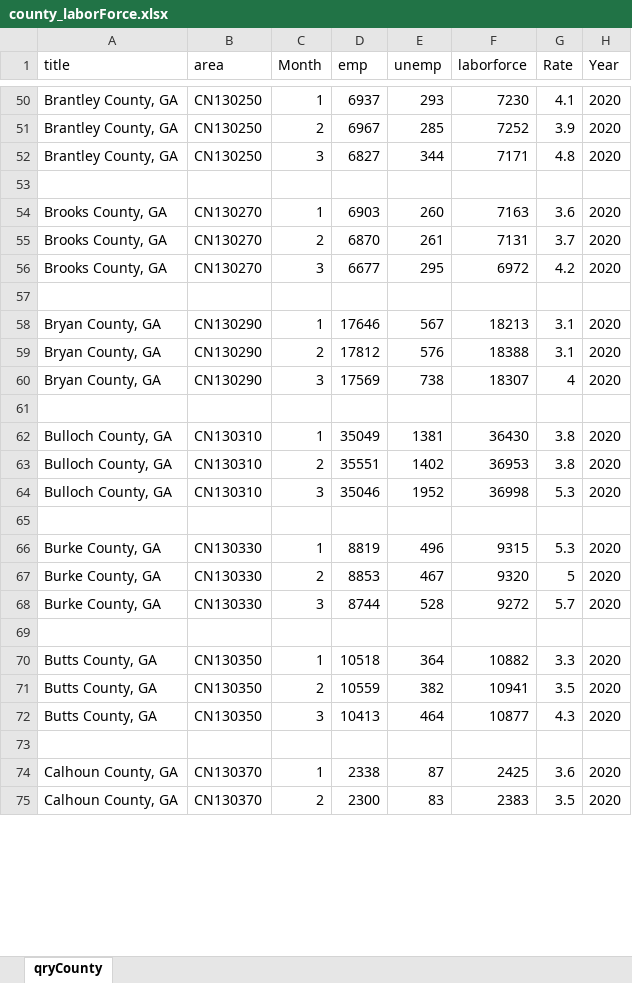
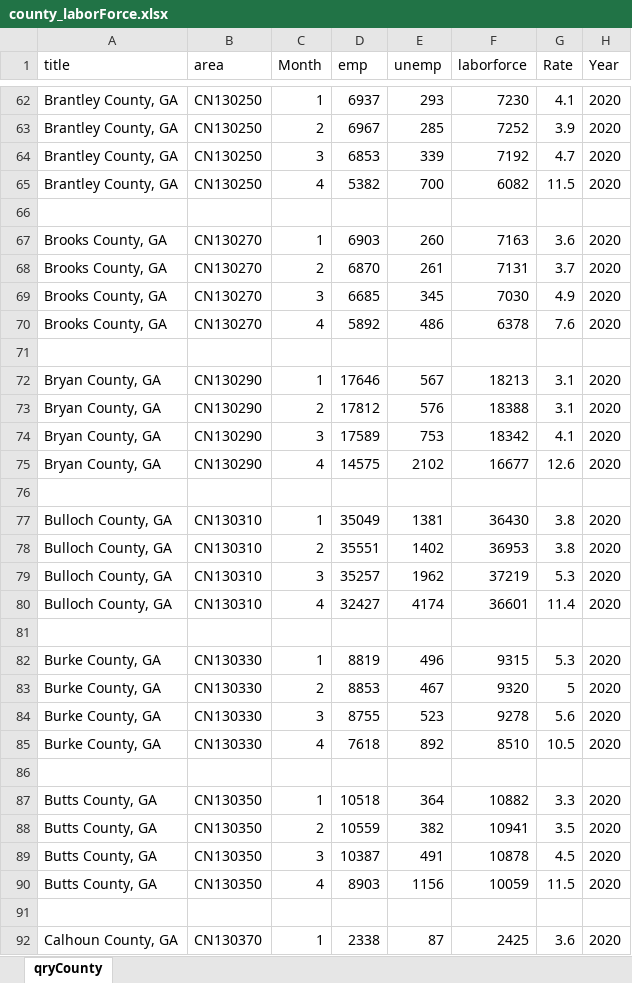
Before and after one commit to mmainzer/covid-recovery, an Excel workbook: data/county_laborForce.xlsx, sheet qryCounty, drawn as a sheet; only a part is shown, gaps mark what is left out; the shorter side is filled out with more unchanged rows; values as stored, in another font and other column widths than the file's, no borders; addresses are those after the commit; the diff covers the shown part only; the diff names each change by its address in the sheet, - before the commit and + after, or states it on an @@ line.

```diff
--- a/data/county_laborForce.xlsx (sheet qryCounty)
+++ b/data/county_laborForce.xlsx (sheet qryCounty)
-D64 (emp): 6827
+D64 (emp): 6853
-E64 (unemp): 344
+E64 (unemp): 339
-F64 (laborforce): 7171
+F64 (laborforce): 7192
-G64 (Rate): 4.8
+G64 (Rate): 4.7
+row 65: Brantley County, GA | CN130250 | 4 | 5382 | 700 | 6082 | 11.5 | 2020
-D69 (emp): 6677
+D69 (emp): 6685
-E69 (unemp): 295
+E69 (unemp): 345
-F69 (laborforce): 6972
+F69 (laborforce): 7030
-G69 (Rate): 4.2
+G69 (Rate): 4.9
+row 70: Brooks County, GA | CN130270 | 4 | 5892 | 486 | 6378 | 7.6 | 2020
-D74 (emp): 17569
+D74 (emp): 17589
-E74 (unemp): 738
+E74 (unemp): 753
-F74 (laborforce): 18307
+F74 (laborforce): 18342
-G74 (Rate): 4
+G74 (Rate): 4.1
+row 75: Bryan County, GA | CN130290 | 4 | 14575 | 2102 | 16677 | 12.6 | 2020
-D79 (emp): 35046
+D79 (emp): 35257
-E79 (unemp): 1952
+E79 (unemp): 1962
-F79 (laborforce): 36998
+F79 (laborforce): 37219
+row 80: Bulloch County, GA | CN130310 | 4 | 32427 | 4174 | 36601 | 11.4 | 2020
-D84 (emp): 8744
+D84 (emp): 8755
-E84 (unemp): 528
+E84 (unemp): 523
-F84 (laborforce): 9272
+F84 (laborforce): 9278
-G84 (Rate): 5.7
+G84 (Rate): 5.6
+row 85: Burke County, GA | CN130330 | 4 | 7618 | 892 | 8510 | 10.5 | 2020
-D89 (emp): 10413
+D89 (emp): 10387
-E89 (unemp): 464
+E89 (unemp): 491
-F89 (laborforce): 10877
+F89 (laborforce): 10878
-G89 (Rate): 4.3
+G89 (Rate): 4.5
+row 90: Butts County, GA | CN130350 | 4 | 8903 | 1156 | 10059 | 11.5 | 2020
```
Also changed, not shown: 153 added rows and 558 edited cells elsewhere in this sheet, application/app-data/warnsClean.xlsx, data/ui_claims_county_industry.xlsx, 43 other files.
